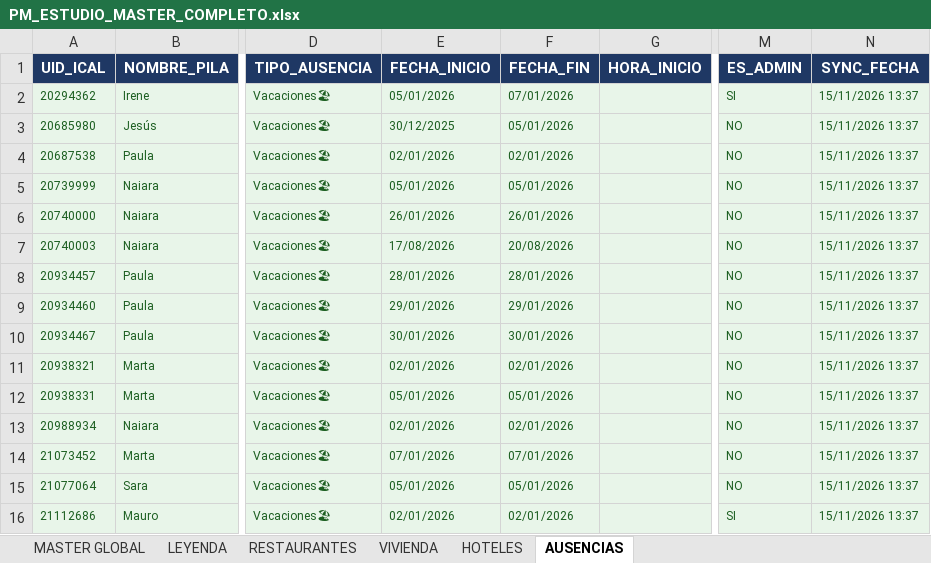
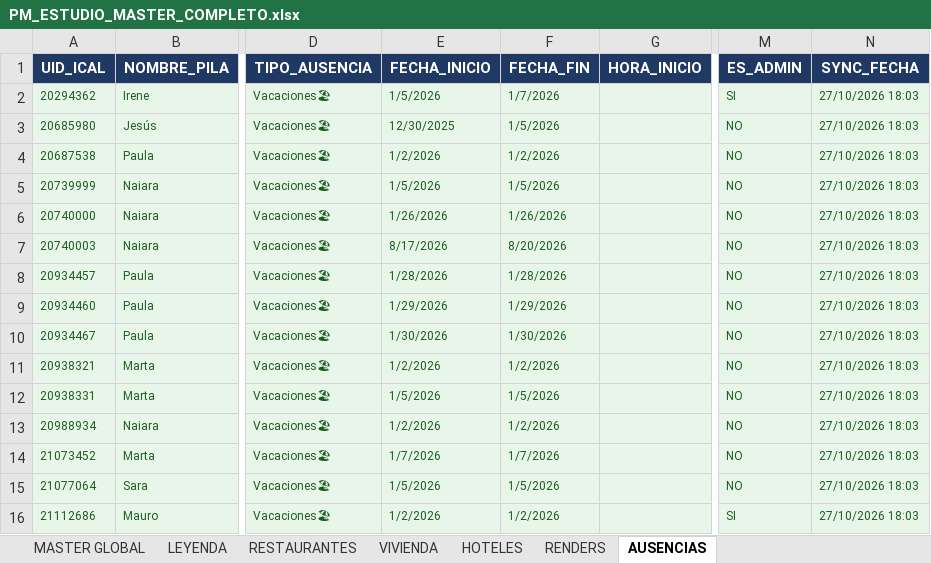
Before and after one commit to javierjimenezcisneros-create/apds-pm-estudio, an Excel workbook: PM_ESTUDIO_MASTER_COMPLETO.xlsx, sheet AUSENCIAS, drawn as a sheet; only a part is shown, gaps mark what is left out; values as stored, in another font and other column widths than the file's, no borders; the diff covers the shown part only; the diff names each change by its address in the sheet, - before the commit and + after, or states it on an @@ line.

```diff
--- a/PM_ESTUDIO_MASTER_COMPLETO.xlsx (sheet AUSENCIAS)
+++ b/PM_ESTUDIO_MASTER_COMPLETO.xlsx (sheet AUSENCIAS)
+sheet tab: RENDERS
-E2 (FECHA_INICIO): 05/01/2026
+E2 (FECHA_INICIO): 1/5/2026
-F2 (FECHA_FIN): 07/01/2026
+F2 (FECHA_FIN): 1/7/2026
-N2:N16 (SYNC_FECHA): 15/11/2026 13:37
+N2:N16 (SYNC_FECHA): 27/10/2026 18:03
-E3 (FECHA_INICIO): 30/12/2025
+E3 (FECHA_INICIO): 12/30/2025
-F3 (FECHA_FIN): 05/01/2026
+F3 (FECHA_FIN): 1/5/2026
-E4 (FECHA_INICIO): 02/01/2026
+E4 (FECHA_INICIO): 1/2/2026
-F4 (FECHA_FIN): 02/01/2026
+F4 (FECHA_FIN): 1/2/2026
-E5 (FECHA_INICIO): 05/01/2026
+E5 (FECHA_INICIO): 1/5/2026
-F5 (FECHA_FIN): 05/01/2026
+F5 (FECHA_FIN): 1/5/2026
-E6 (FECHA_INICIO): 26/01/2026
+E6 (FECHA_INICIO): 1/26/2026
-F6 (FECHA_FIN): 26/01/2026
+F6 (FECHA_FIN): 1/26/2026
-E7 (FECHA_INICIO): 17/08/2026
+E7 (FECHA_INICIO): 8/17/2026
-F7 (FECHA_FIN): 20/08/2026
+F7 (FECHA_FIN): 8/20/2026
-E8 (FECHA_INICIO): 28/01/2026
+E8 (FECHA_INICIO): 1/28/2026
-F8 (FECHA_FIN): 28/01/2026
+F8 (FECHA_FIN): 1/28/2026
-E9 (FECHA_INICIO): 29/01/2026
+E9 (FECHA_INICIO): 1/29/2026
-F9 (FECHA_FIN): 29/01/2026
+F9 (FECHA_FIN): 1/29/2026
-E10 (FECHA_INICIO): 30/01/2026
+E10 (FECHA_INICIO): 1/30/2026
-F10 (FECHA_FIN): 30/01/2026
+F10 (FECHA_FIN): 1/30/2026
-E11 (FECHA_INICIO): 02/01/2026
+E11 (FECHA_INICIO): 1/2/2026
-F11 (FECHA_FIN): 02/01/2026
+F11 (FECHA_FIN): 1/2/2026
-E12 (FECHA_INICIO): 05/01/2026
+E12 (FECHA_INICIO): 1/5/2026
-F12 (FECHA_FIN): 05/01/2026
+F12 (FECHA_FIN): 1/5/2026
-E13 (FECHA_INICIO): 02/01/2026
+E13 (FECHA_INICIO): 1/2/2026
-F13 (FECHA_FIN): 02/01/2026
+F13 (FECHA_FIN): 1/2/2026
-E14 (FECHA_INICIO): 07/01/2026
+E14 (FECHA_INICIO): 1/7/2026
-F14 (FECHA_FIN): 07/01/2026
+F14 (FECHA_FIN): 1/7/2026
-E15 (FECHA_INICIO): 05/01/2026
+E15 (FECHA_INICIO): 1/5/2026
-F15 (FECHA_FIN): 05/01/2026
+F15 (FECHA_FIN): 1/5/2026
-E16 (FECHA_INICIO): 02/01/2026
+E16 (FECHA_INICIO): 1/2/2026
-F16 (FECHA_FIN): 02/01/2026
+F16 (FECHA_FIN): 1/2/2026
```
Also changed, not shown: 13 removed rows and 276 edited cells elsewhere in this sheet, sheet MASTER GLOBAL, sheet VIVIENDA, sheet RESTAURANTES.
